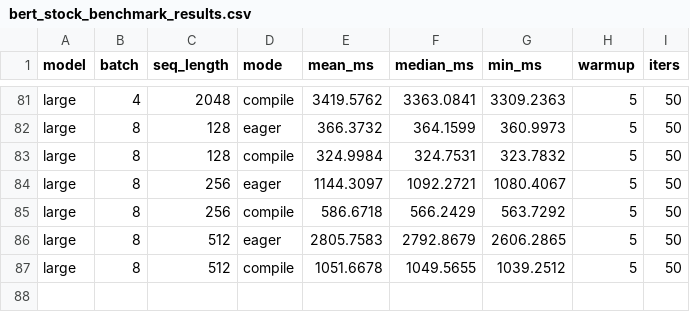
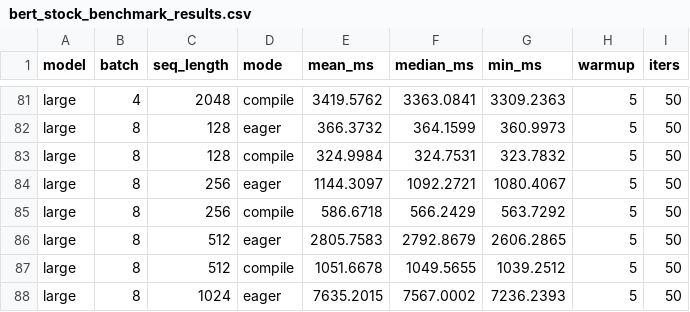
Before and after one commit to LLM-Compiler/pytorch, a CSV file: bert_stock_benchmark_results.csv, drawn as a sheet; only a part is shown, gaps mark what is left out.

Commit message:
Stock BERT eager: large B=8 S=1024 mean=7635.202ms

```diff
--- a/bert_stock_benchmark_results.csv
+++ b/bert_stock_benchmark_results.csv
@@ -87 +87,2 @@ large,8,512,eager,2805.7583,2792.8679,2606.2865,5,50
 large,8,512,compile,1051.6678,1049.5655,1039.2512,5,50
+large,8,1024,eager,7635.2015,7567.0002,7236.2393,5,50
```
